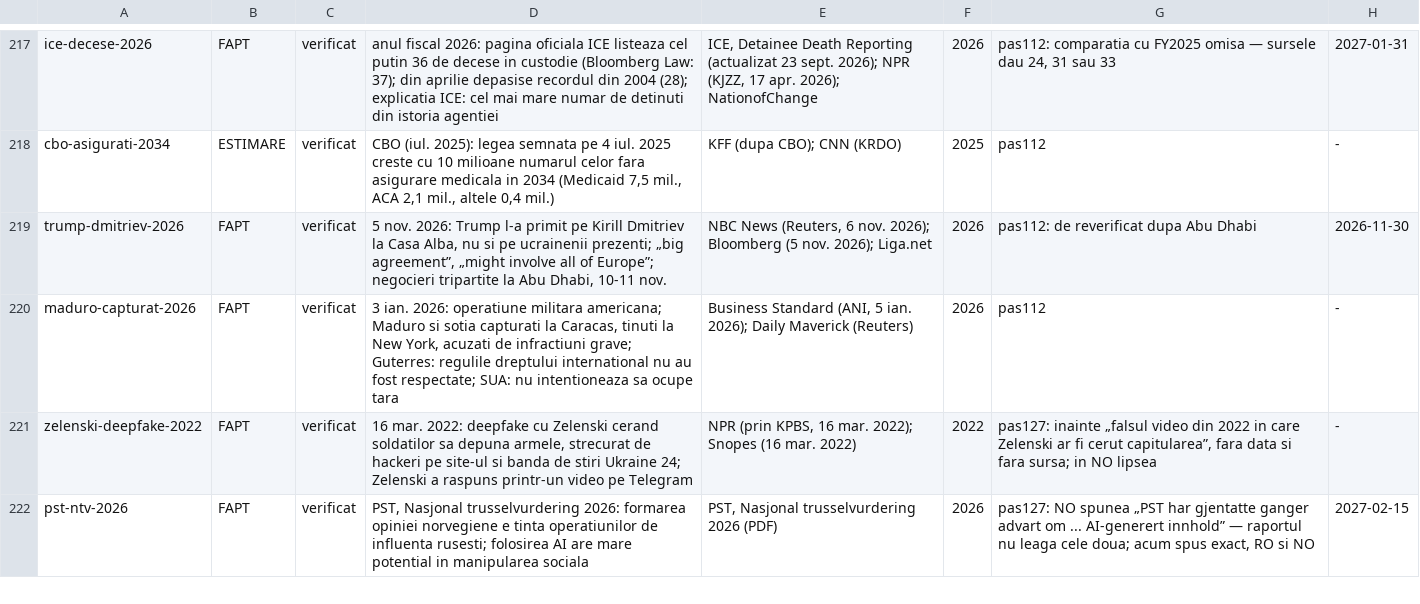
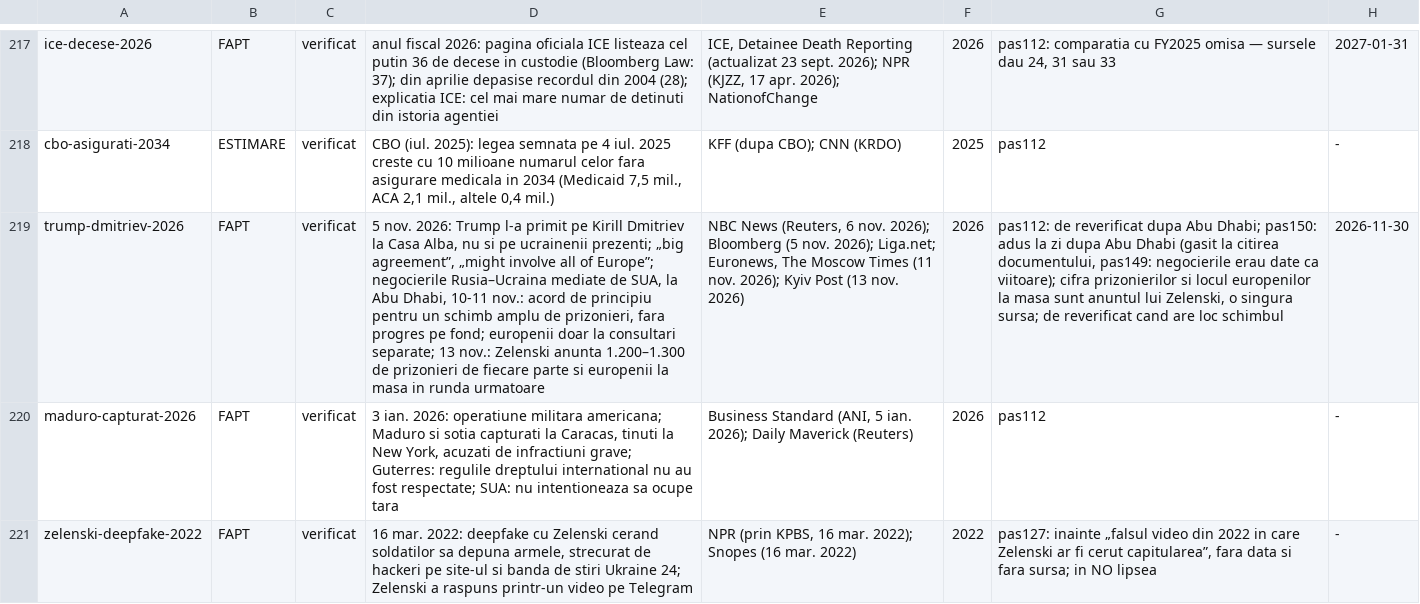
Before and after one commit to norgedan/norgedan.github.io, a TSV file: scripts/afirmatii.tsv, drawn as a sheet; only a part is shown, gaps mark what is left out; the shorter side is filled out with more unchanged rows; the diff names each change by its address in the sheet, - before the commit and + after, or states it on an @@ line.

```diff
--- a/scripts/afirmatii.tsv
+++ b/scripts/afirmatii.tsv
-D219: …of Europe”; negocieri tripartite la Abu Dhabi, 10-11 nov.
+D219: …of Europe”; negocierile Rusia–Ucraina mediate de SUA, la Abu Dhabi, 10-11 nov.: acord de principiu pentru un schimb amplu de prizonieri, fara progres pe fond; europenii doar la consultari separate; 13 nov.: Zelenski anunta 1.200–1.300 de prizonieri de fiecare parte si europenii la masa in runda urmatoare
-E219: …nov. 2026); Liga.net
+E219: …nov. 2026); Liga.net; Euronews, The Moscow Times (11 nov. 2026); Kyiv Post (13 nov. 2026)
-G219: …dupa Abu Dhabi
+G219: …dupa Abu Dhabi; pas150: adus la zi dupa Abu Dhabi (gasit la citirea documentului, pas149: negocierile erau date ca viitoare); cifra prizonierilor si locul europenilor la masa sunt anuntul lui Zelenski, o singura sursa; de reverificat cand are loc schimbul
```
Also changed, not shown: scripts/amprente.tsv, scripts/capitole-verificate.tsv, 8 other files.
